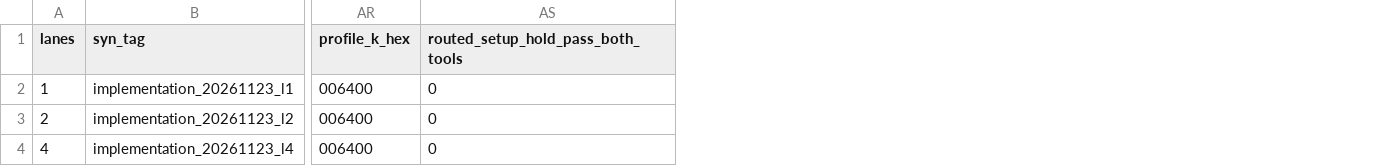
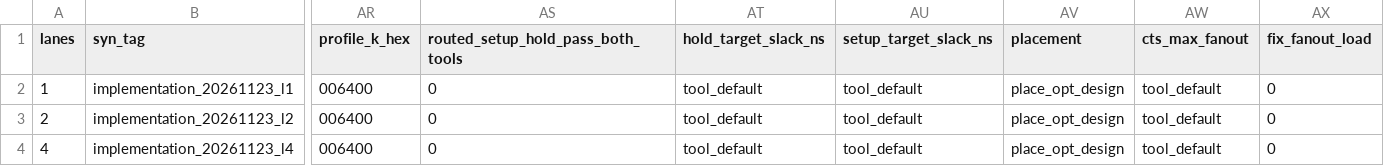
Before and after one commit to chuanqichen/Hardware-Accelerated-Monte-Carlo-Simulation, a CSV file: results/multilane_implementation.csv, drawn as a sheet; only a part is shown, gaps mark what is left out; the diff names each change by its address in the sheet, - before the commit and + after, or states it on an @@ line.

```diff
--- a/results/multilane_implementation.csv
+++ b/results/multilane_implementation.csv
+column AT (hold_target_slack_ns), rows 2-4: all tool_default
+column AU (setup_target_slack_ns), rows 2-4: all tool_default
+column AV (placement), rows 2-4: all place_opt_design
+column AW (cts_max_fanout), rows 2-4: all tool_default
+column AX (fix_fanout_load), rows 2-4: all 0
```
Also changed, not shown: results/multilane_closure_v1.csv, results/multilane_setup_fixed_v1.csv, 13 other files.
